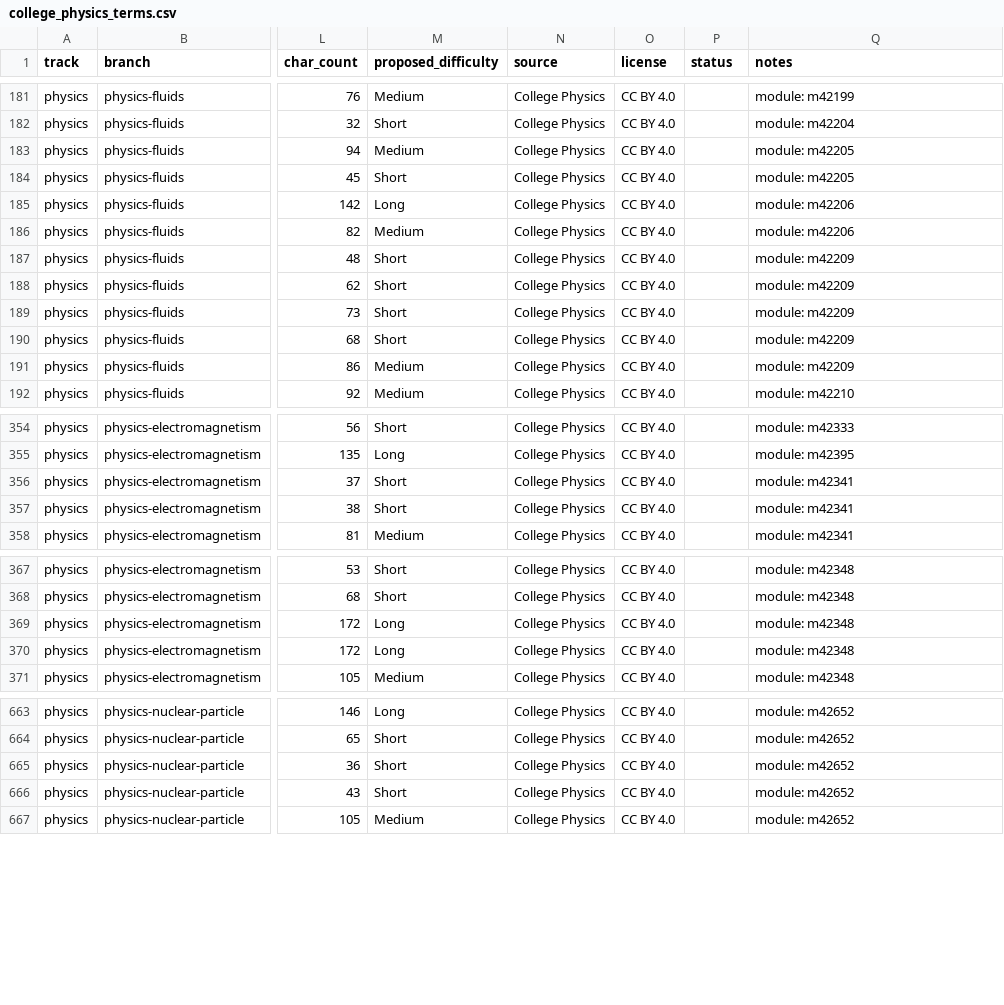
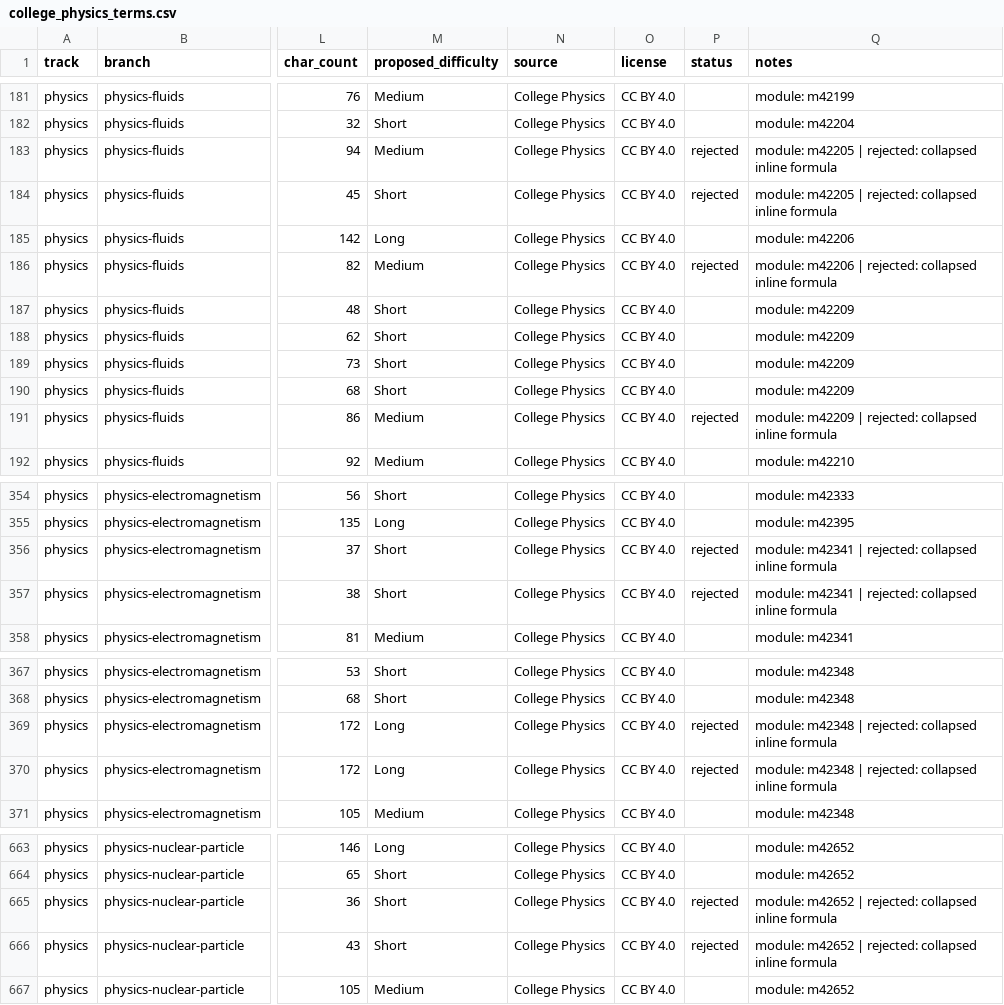
Before and after one commit to Dash3210/Cryptogame, a CSV file: content/openstax/college_physics_terms.csv, drawn as a sheet; only a part is shown, gaps mark what is left out; the diff covers the shown part only; the diff names each change by its address in the sheet, - before the commit and + after, or states it on an @@ line.

Commit message:
feat(content): import the physics curriculum, then remove 16 collapsed-formula rows
Imports the 752 validated OpenStax CC BY 4.0 glossary terms into the nine physics branch arrays in QUOTE_DB, via the branch-aware importer. Per-branch: scientific-foundations 25, physics-mechanics 137, physics-fluids 39, physics-thermodynamics 64, physics-waves-sound 43, physics-electromagnetism 139, physics-optics 87, physics-modern 73, physics-nuclear-particle 145. Attribution recorded for all terms in sources.json and the manifest in imported.json.

Adviser review found 16 of the 752 rows contained COLLAPSED inline formulas that every existing gate missed, because after symbol-stripping an equation degrades into spaced single letters and spelled-out numbers rather than the patterns already handled - e.g. 'W SI unit of power, with one W one Js.' (1 W = 1 J/s), 'A unit of volume, equal to ten three m three.' (10^3 cm^3), 'expressed as I I zero sin ft'. Adds a formula_collapse rule to the extraction gate, tuned against the real batch for 16 caught / 16 true positives / 0 false positives, and removes those 16 rows from quotes.ts plus their manifest, attribution and registry entries. Removal is safe because puzzle ids are content-derived, so no other id shifts.

The 20-alpha minimum for curriculum rows is retained (79 clean short definitions depend on it) and the licence gate still refuses the NonCommercial 2e branch. Gates: tsc 0, eslint 0, 23 suites / 192 tests.

```diff
--- a/content/openstax/college_physics_terms.csv
+++ b/content/openstax/college_physics_terms.csv
-P183:P184 (status): (empty)
+P183:P184 (status): rejected
-Q183:Q184 (notes): module: m42205
+Q183:Q184 (notes): module: m42205 | rejected: collapsed inline formula
-P186 (status): (empty)
+P186 (status): rejected
-Q186 (notes): module: m42206
+Q186 (notes): module: m42206 | rejected: collapsed inline formula
-P191 (status): (empty)
+P191 (status): rejected
-Q191 (notes): module: m42209
+Q191 (notes): module: m42209 | rejected: collapsed inline formula
-P356:P357 (status): (empty)
+P356:P357 (status): rejected
-Q356:Q357 (notes): module: m42341
+Q356:Q357 (notes): module: m42341 | rejected: collapsed inline formula
-P369:P370 (status): (empty)
+P369:P370 (status): rejected
-Q369:Q370 (notes): module: m42348
+Q369:Q370 (notes): module: m42348 | rejected: collapsed inline formula
-P665:P666 (status): (empty)
+P665:P666 (status): rejected
-Q665:Q666 (notes): module: m42652
+Q665:Q666 (notes): module: m42652 | rejected: collapsed inline formula
```
Also changed, not shown: 12 edited cells elsewhere in this file, 11 other files.
